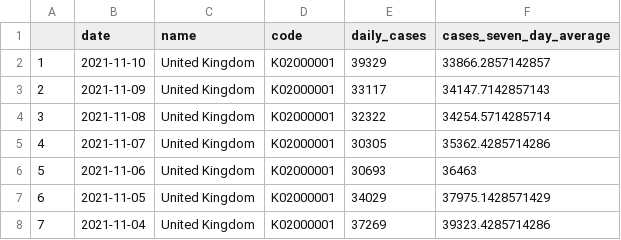
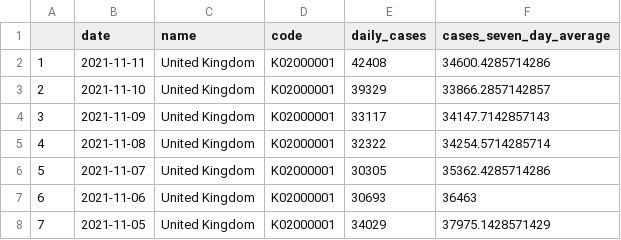
Before and after one commit to GWilloughby99/covid-automation, a CSV file: raw-data/cases-uk.csv, drawn as a sheet; only a part is shown; the shorter side is filled out with more unchanged rows; addresses are those after the commit; the diff names each change by its address in the sheet, - before the commit and + after, or states it on an @@ line.

```diff
--- a/raw-data/cases-uk.csv
+++ b/raw-data/cases-uk.csv
+row 2: 1 | 2021-11-11 | United Kingdom | K02000001 | 42408 | 34600.4285714286
@@ column A renumbered from row 3 down @@
```
Also changed, not shown: raw-data/cases_by_age.csv, raw-data/top_10_hospital_cases.csv, 2 other files.
